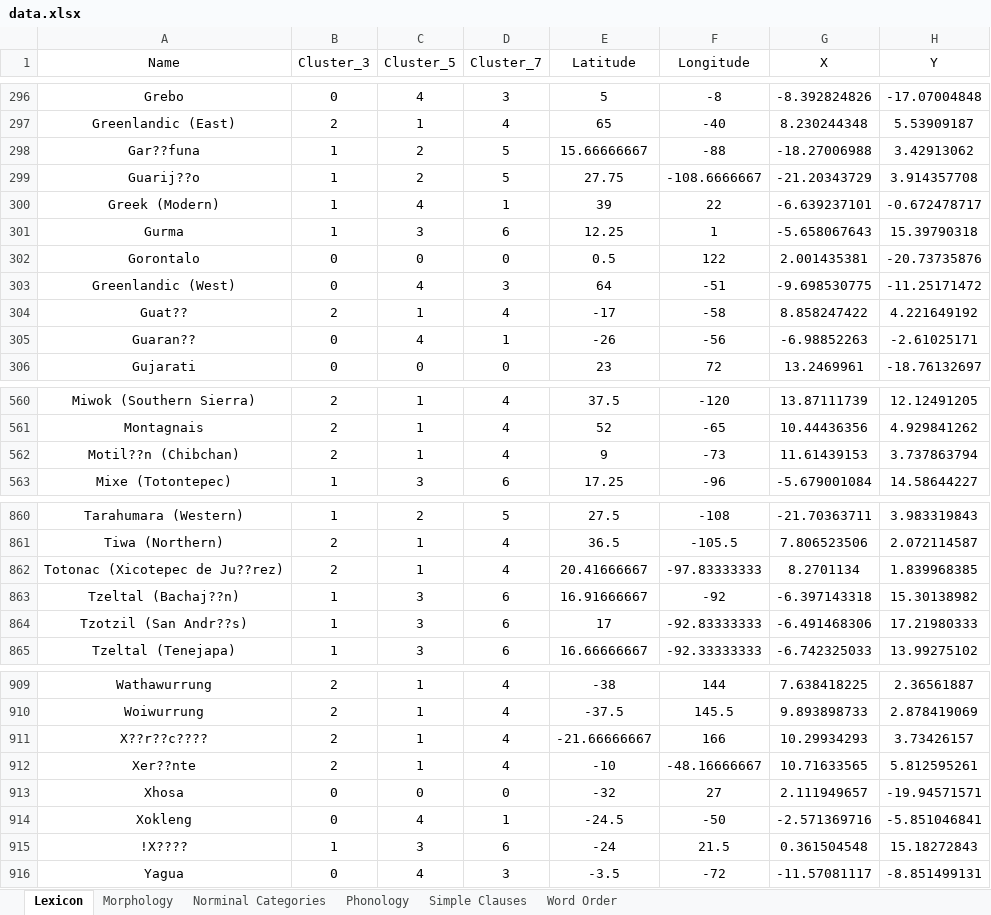
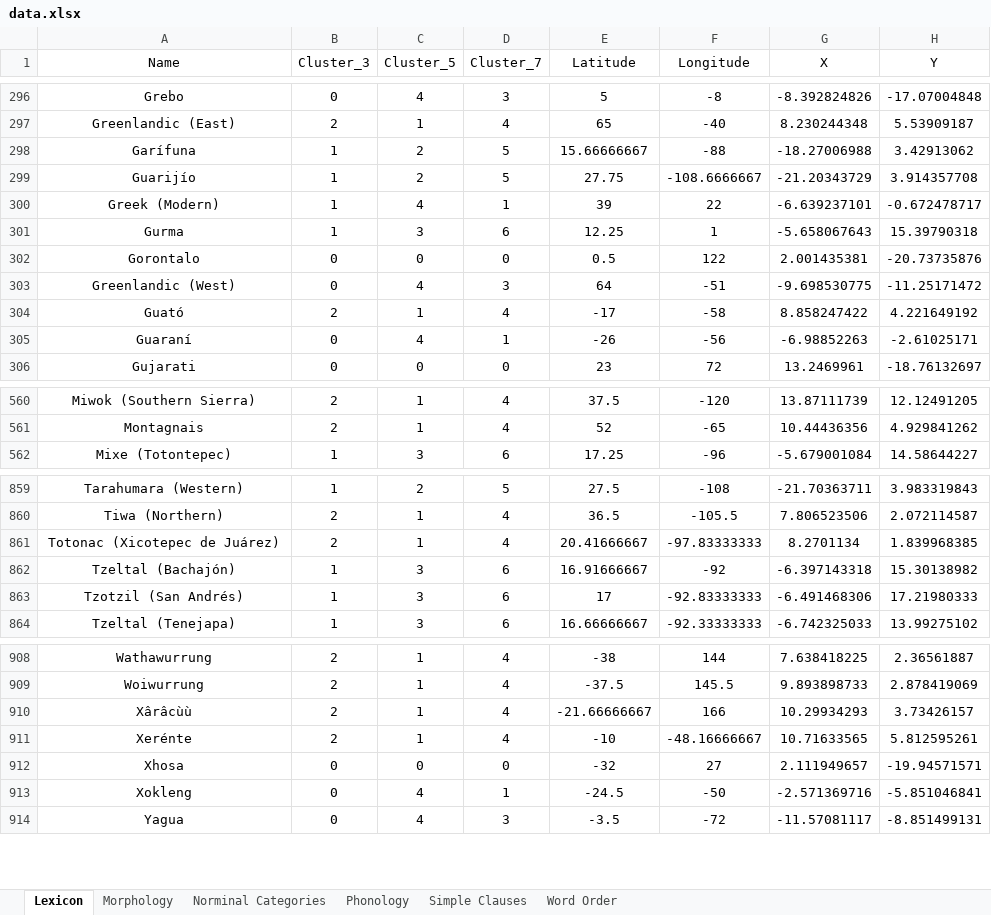
Before and after one commit to tclzcja/language-map-visualization, an Excel workbook: data/data.xlsx, sheet Lexicon, drawn as a sheet; only a part is shown, gaps mark what is left out; values as stored, in another font and other column widths than the file's, no borders; removed rows and columns are numbered as before the commit, all else as after; the diff covers the shown part only; the diff names each change by its address in the sheet, - before the commit and + after, or states it on an @@ line.

```diff
--- a/data/data.xlsx (sheet Lexicon)
+++ b/data/data.xlsx (sheet Lexicon)
-A298 (Name): Gar??funa
+A298 (Name): Garífuna
-A299 (Name): Guarij??o
+A299 (Name): Guarijío
-A304 (Name): Guat??
+A304 (Name): Guató
-A305 (Name): Guaran??
+A305 (Name): Guaraní
-row 562: Motil??n (Chibchan) | 2 | 1 | 4 | 9 | -73 | 11.61439153 | 3.737863794
-A861 (Name): Totonac (Xicotepec de Ju??rez)
+A861 (Name): Totonac (Xicotepec de Juárez)
-A862 (Name): Tzeltal (Bachaj??n)
+A862 (Name): Tzeltal (Bachajón)
-A863 (Name): Tzotzil (San Andr??s)
+A863 (Name): Tzotzil (San Andrés)
-A910 (Name): X??r??c????
+A910 (Name): Xârâcùù
-A911 (Name): Xer??nte
+A911 (Name): Xerénte
-row 915: !X???? | 1 | 3 | 6 | -24 | 21.5 | 0.361504548 | 15.18272843
```
Also changed, not shown: 64 edited cells elsewhere in this sheet, sheet Norminal Categories, sheet Simple Clauses, sheet Word Order, sheet Morphology, sheet Phonology, 8 other files.
